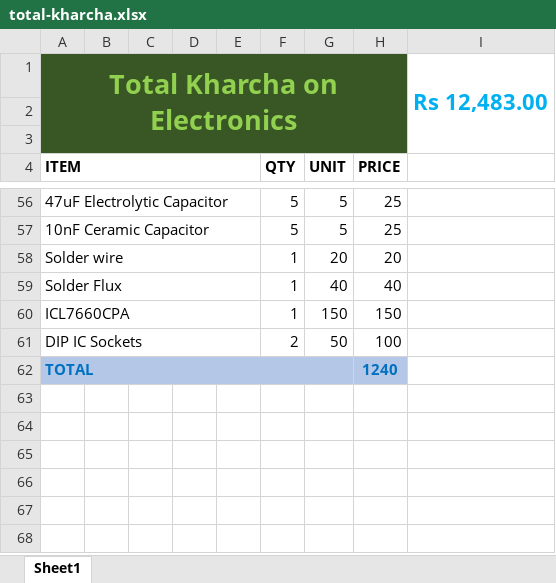
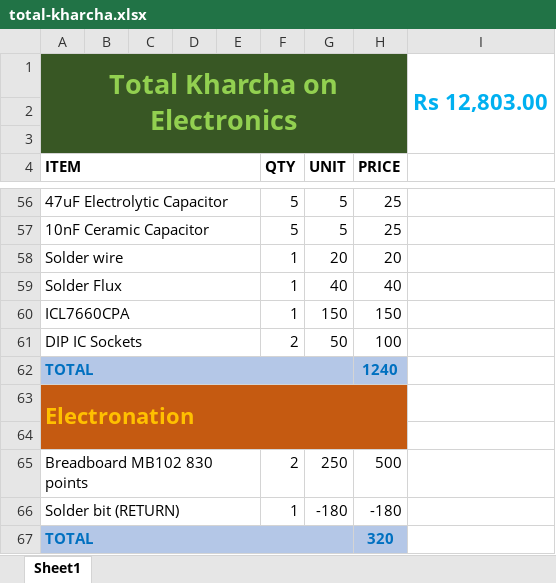
Before and after one commit to taha-ahmed-mallick/6502-series, an Excel workbook: total-kharcha.xlsx, sheet Sheet1, drawn as a sheet; only a part is shown, gaps mark what is left out; values as stored, in another font and other column widths than the file's, no borders; the diff names each change by its address in the sheet, - before the commit and + after, or states it on an @@ line.

Commit message:
Updated the kharcha

```diff
--- a/total-kharcha.xlsx (sheet Sheet1)
+++ b/total-kharcha.xlsx (sheet Sheet1)
-I1: Rs 12,483.00
+I1: Rs 12,803.00
+row 63: Electronation
+row 64: (empty)
+row 65: Breadboard MB102 830 points |  |  |  |  | 2 | 250 | 500
+row 66: Solder bit (RETURN) |  |  |  |  | 1 | -180 | -180
+row 67: TOTAL |  |  |  |  |  |  | 320
```
